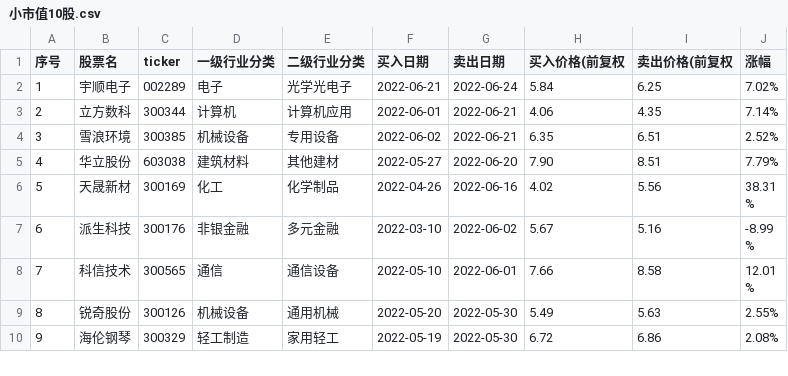
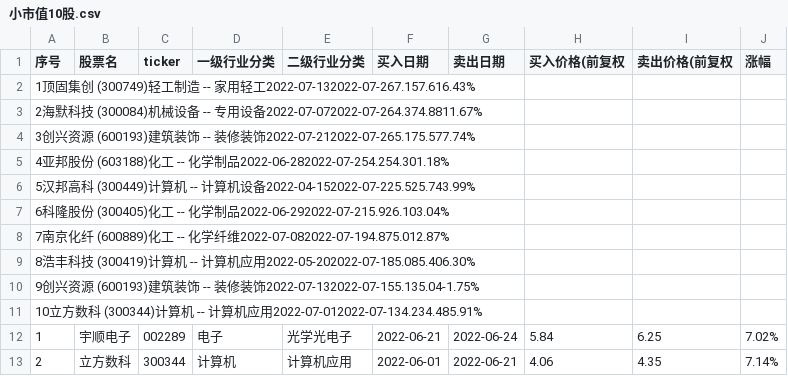
Before and after one commit to ryanzhang/dys, a CSV file: resources/byly/15/小市值10股.csv, drawn as a sheet; only a part is shown; the shorter side is filled out with more unchanged rows.

Commit message:
Update resources/byly/15/小市值10股.csv

```diff
--- a/resources/byly/15/小市值10股.csv
+++ b/resources/byly/15/小市值10股.csv
@@ -1,2 +1,12 @@
 序号,股票名,ticker,一级行业分类,二级行业分类,买入日期,卖出日期,买入价格(前复权,卖出价格(前复权,涨幅
+1顶固集创 (300749)轻工制造 -- 家用轻工2022-07-132022-07-267.157.616.43%
+2海默科技 (300084)机械设备 -- 专用设备2022-07-072022-07-264.374.8811.67%
+3创兴资源 (600193)建筑装饰 -- 装修装饰2022-07-212022-07-265.175.577.74%
+4亚邦股份 (603188)化工 -- 化学制品2022-06-282022-07-254.254.301.18%
+5汉邦高科 (300449)计算机 -- 计算机设备2022-04-152022-07-225.525.743.99%
+6科隆股份 (300405)化工 -- 化学制品2022-06-292022-07-215.926.103.04%
+7南京化纤 (600889)化工 -- 化学纤维2022-07-082022-07-194.875.012.87%
+8浩丰科技 (300419)计算机 -- 计算机应用2022-05-202022-07-185.085.406.30%
+9创兴资源 (600193)建筑装饰 -- 装修装饰2022-07-132022-07-155.135.04-1.75%
+10立方数科 (300344)计算机 -- 计算机应用2022-07-012022-07-134.234.485.91%
 1,宇顺电子,002289,电子,光学光电子,2022-06-21,2022-06-24,5.84,6.25,7.02%
```
